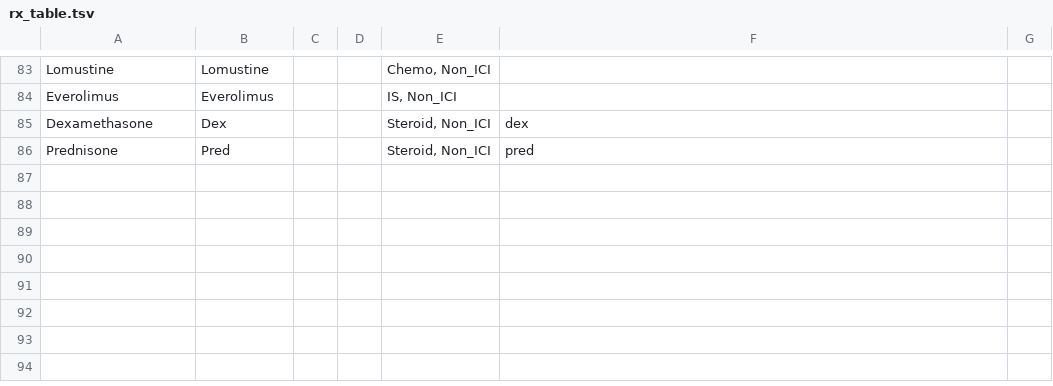
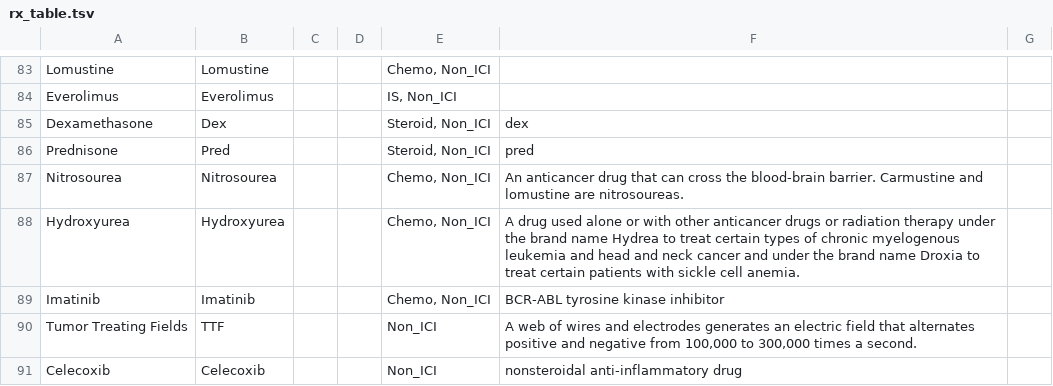
Before and after one commit to pirl-unc/datasetprep, a TSV file: inst/rx_table/rx_table.tsv, drawn as a sheet; only a part is shown, gaps mark what is left out; the diff names each change by its address in the sheet, - before the commit and + after, or states it on an @@ line.

Commit message:
Added Nitrosourea, Hydroxyurea, Imatinib, TTF and Celecoxib to the drug list.

```diff
--- a/inst/rx_table/rx_table.tsv
+++ b/inst/rx_table/rx_table.tsv
+row 87: Nitrosourea | Nitrosourea |  |  | Chemo, Non_ICI | An anticancer drug that can cross the blood-brain barrier. Carmustine and lomustine are nitrosoureas.
+row 88: Hydroxyurea | Hydroxyurea |  |  | Chemo, Non_ICI | A drug used alone or with other anticancer drugs or radiation therapy under the brand name Hydrea to treat certain types of chronic myelogenous leukemia and head and neck cancer and under the brand name Droxia to treat certain patients with sickle cell anemia.
+row 89: Imatinib | Imatinib |  |  | Chemo, Non_ICI | BCR-ABL tyrosine kinase inhibitor
+row 90: Tumor Treating Fields | TTF |  |  | Non_ICI | A web of wires and electrodes generates an electric field that alternates positive and negative from 100,000 to 300,000 times a second.
+row 91: Celecoxib | Celecoxib |  |  | Non_ICI | nonsteroidal anti-inflammatory drug
```
Also changed, not shown: 1 other file.
